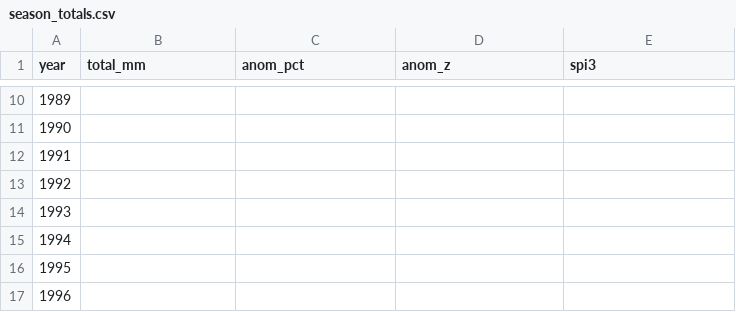
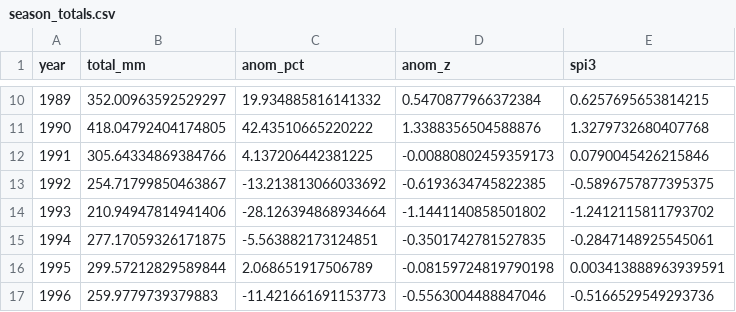
Before and after one commit to sophia14324/East-African-Monsoon-ML-project, a CSV file: data/processed/season_totals.csv, drawn as a sheet; only a part is shown, gaps mark what is left out; the diff covers the shown part only.

```diff
--- a/data/processed/season_totals.csv
+++ b/data/processed/season_totals.csv
@@ -10,8 +10,8 @@ year,total_mm,anom_pct,anom_z,spi3
-1989,,,,
-1990,,,,
-1991,,,,
-1992,,,,
-1993,,,,
-1994,,,,
-1995,,,,
-1996,,,,
+1989,352.00963592529297,19.934885816141332,0.5470877966372384,0.6257695653814215
+1990,418.04792404174805,42.43510665220222,1.3388356504588876,1.3279732680407768
+1991,305.64334869384766,4.137206442381225,-0.00880802459359173,0.0790045426215846
+1992,254.71799850463867,-13.213813066033692,-0.6193634745822385,-0.5896757877395375
+1993,210.94947814941406,-28.126394868934664,-1.1441140858501802,-1.2412115811793702
+1994,277.17059326171875,-5.563882173124851,-0.3501742781527835,-0.2847148925545061
+1995,299.57212829589844,2.068651917506789,-0.08159724819790198,0.003413888963939591
+1996,259.9779739379883,-11.421661691153773,-0.5563004488847046,-0.5166529549293736
```
Also changed, not shown: 144 edited cells elsewhere in this file, data/processed/season_totals_with_drivers.csv, data/raw/chirps_mam.csv, 4 other files.
